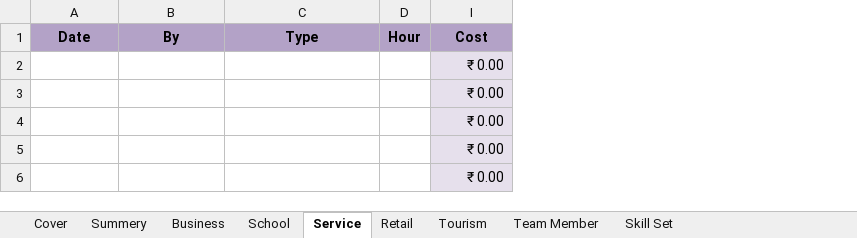
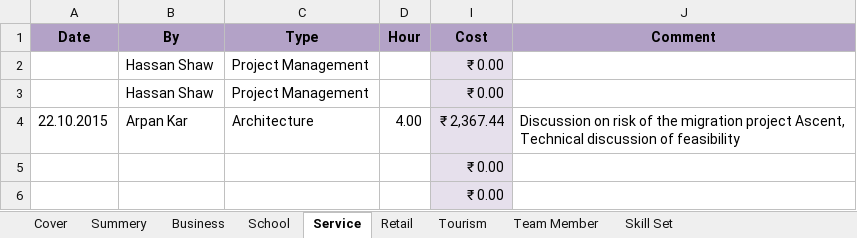
Before and after one commit to BinAff/Organization, an Excel workbook: Project Management/Effort Calculation.xlsx, sheet Service, drawn as a sheet; values as stored, in another font and other column widths than the file's, no borders; removed rows and columns are numbered as before the commit, all else as after; the diff names each change by its address in the sheet, - before the commit and + after, or states it on an @@ line.

```diff
--- a/Project Management/Effort Calculation.xlsx (sheet Service)
+++ b/Project Management/Effort Calculation.xlsx (sheet Service)
+column J (Comment), empty
+row 2:  | Hassan Shaw | Project Management |  | ₹ 0.00
+row 3:  | Hassan Shaw | Project Management |  | ₹ 0.00
+row 4: 22.10.2015 | Arpan Kar | Architecture | 4.00 | ₹ 2,367.44 | Discussion on risk of the migration project Ascent, Technical discussion of feasibility
-row 4:  |  |  |  | ₹ 0.00
-row 5:  |  |  |  | ₹ 0.00
-row 6:  |  |  |  | ₹ 0.00
```
Also changed, not shown: sheet Retail, sheet Summery, sheet School, sheet Cover, sheet Business, sheet Tourism, 1 more sheet, formulas that keep their value, hidden cells.
